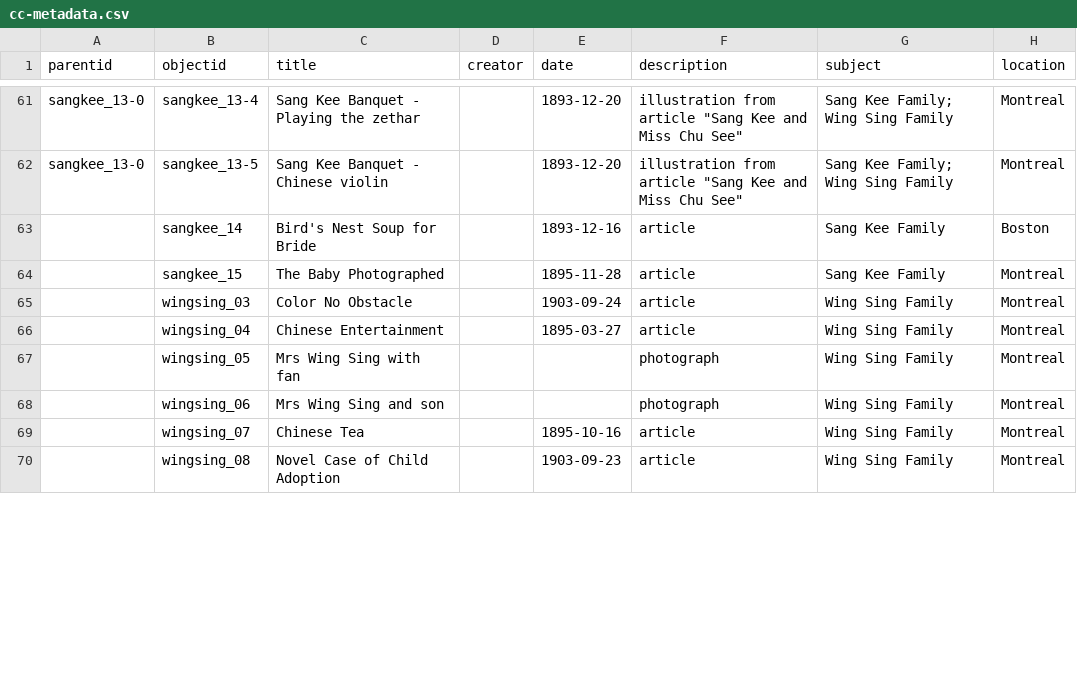
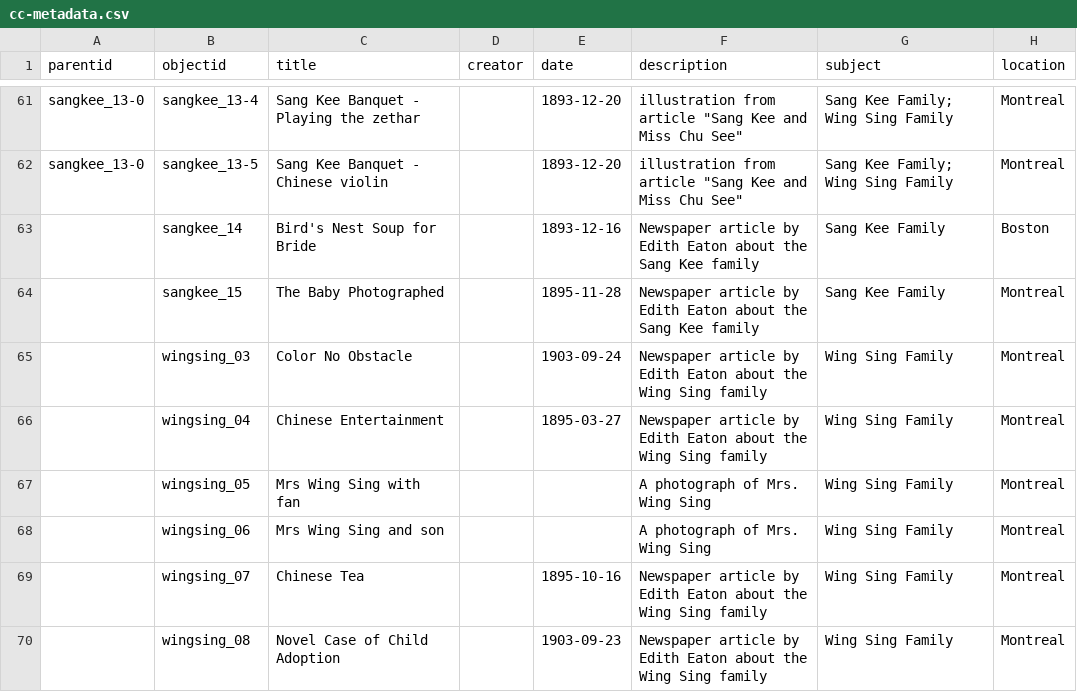
Before and after one commit to sydneylines/chinesecanadians, a CSV file: _data/cc-metadata.csv, drawn as a sheet; only a part is shown, gaps mark what is left out; the diff covers the shown part only; the diff names each change by its address in the sheet, - before the commit and + after, or states it on an @@ line.

```diff
--- a/_data/cc-metadata.csv
+++ b/_data/cc-metadata.csv
-F63:F64 (description): article
+F63:F64 (description): Newspaper article by Edith Eaton about the Sang Kee family
-F65:F66 (description): article
+F65:F66 (description): Newspaper article by Edith Eaton about the Wing Sing family
-F67:F68 (description): photograph
+F67:F68 (description): A photograph of Mrs. Wing Sing
-F69:F70 (description): article
+F69:F70 (description): Newspaper article by Edith Eaton about the Wing Sing family
```
Also changed, not shown: 39 edited cells elsewhere in this file.
